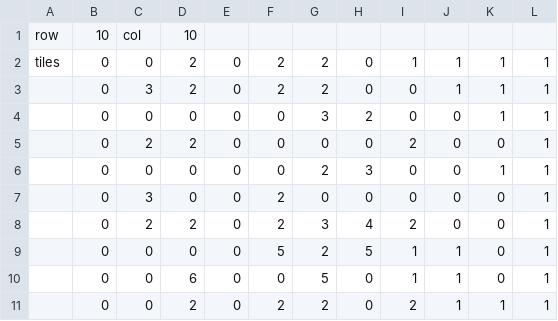
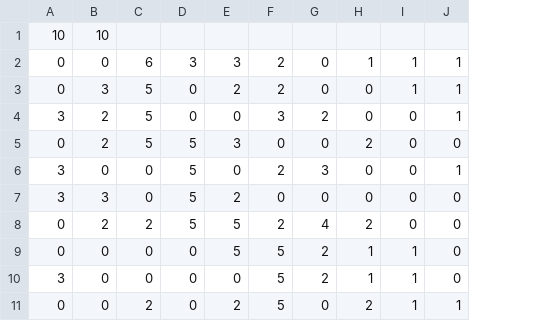
Before and after one commit to hoainam1593/Hoang_Project_9, a CSV file: Assets/_game/Resources/MapData/map2.csv, drawn as a sheet; removed rows and columns are numbered as before the commit, all else as after; the diff names each change by its address in the sheet, - before the commit and + after, or states it on an @@ line.

```diff
--- a/Assets/_game/Resources/MapData/map2.csv
+++ b/Assets/_game/Resources/MapData/map2.csv
-column A, rows 1-2: row | tiles
-column L, rows 2-11: all 1
-B1: col
+B1: 10
-C1: 10
+C1: (empty)
-C2: 2
+C2: 6
-D2: 0
+D2: 3
-E2: 2
+E2: 3
-C3: 2
+C3: 5
-A4: 0
+A4: 3
-B4: 0
+B4: 2
-C4: 0
+C4: 5
-C5: 2
+C5: 5
-D5:D8: 0
+D5:D8: 5
-E5: 0
+E5: 3
-A6:A7: 0
+A6:A7: 3
-E8: 2
+E8: 5
-F8: 3
+F8: 2
-F9: 2
+F9: 5
-G9: 5
+G9: 2
-A10: 0
+A10: 3
-C10: 6
+C10: 0
-G10: 0
+G10: 2
-F11: 2
+F11: 5
```
Also changed, not shown: 10 other files.
